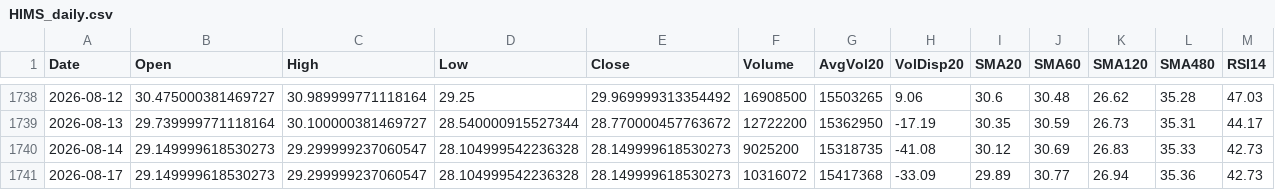
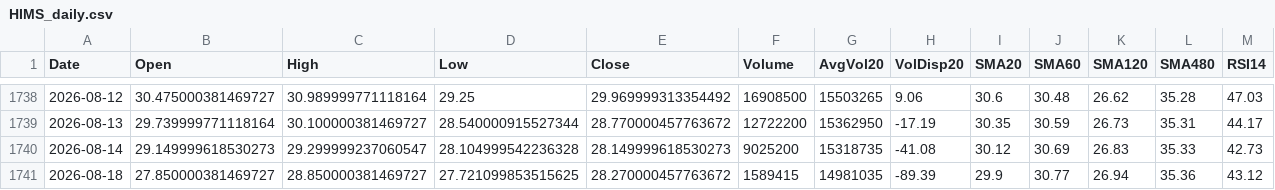
Before and after one commit to Junwoo-Genius/market-snapshot, a CSV file: public/csv/HIMS_daily.csv, drawn as a sheet; only a part is shown, gaps mark what is left out; removed rows and columns are numbered as before the commit, all else as after; rows hold the shown columns only; the diff names each change by its address in the sheet, - before the commit and + after, or states it on an @@ line.

```diff
--- a/public/csv/HIMS_daily.csv
+++ b/public/csv/HIMS_daily.csv
-row 1741: 2026-08-17 | 29.149999618530273 | 29.299999237060547 | 28.104999542236328 | 28.149999618530273 | 10316072 | 15417368 | -33.09 | 29.89 | 30.77 | 26.94 | 35.36 | 42.73
+row 1741: 2026-08-18 | 27.850000381469727 | 28.850000381469727 | 27.721099853515625 | 28.270000457763672 | 1589415 | 14981035 | -89.39 | 29.9 | 30.77 | 26.94 | 35.36 | 43.12
```
Also changed, not shown: public/csv/META_daily.csv, public/csv/PL_daily.csv, 26 other files.
